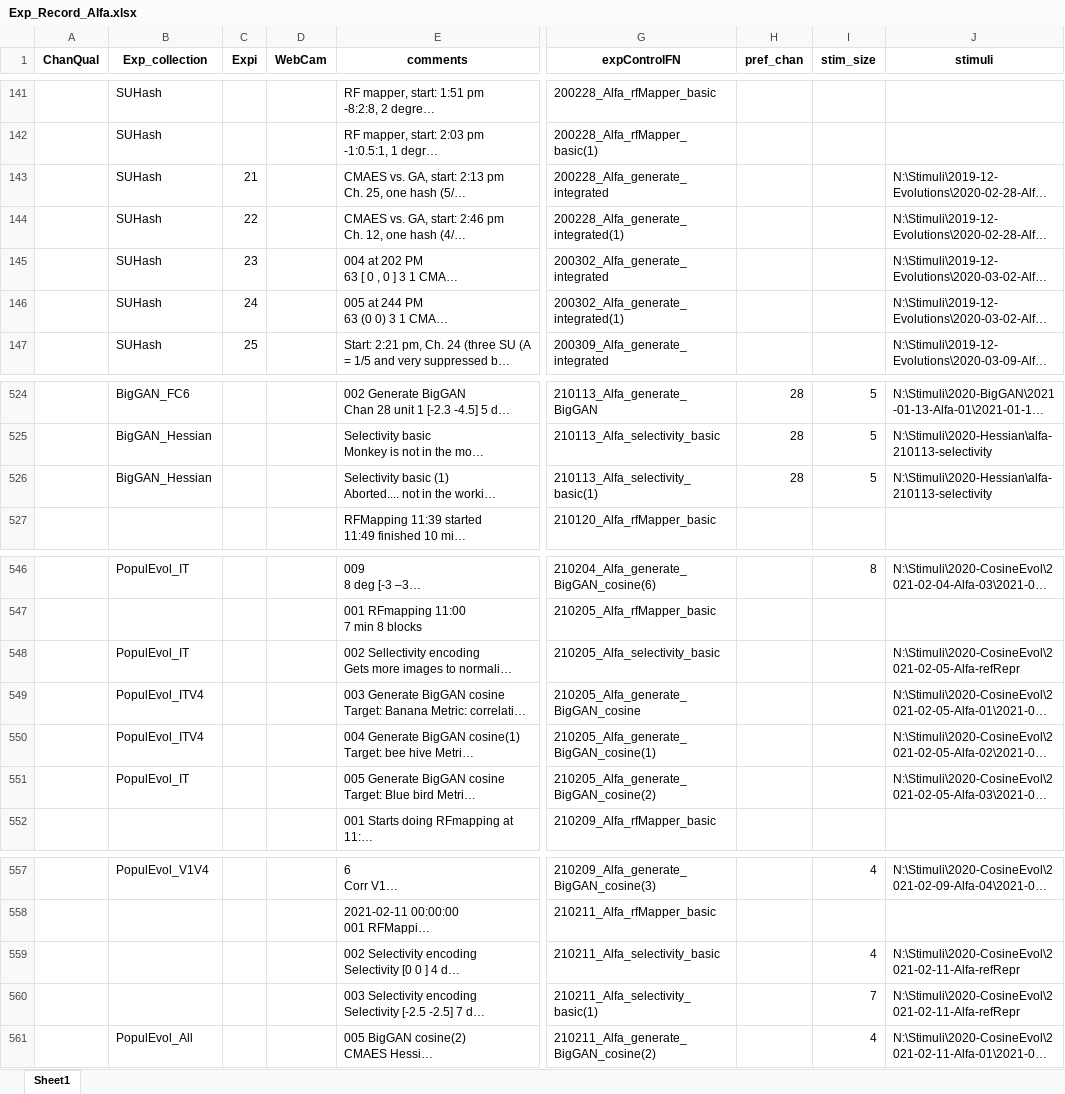
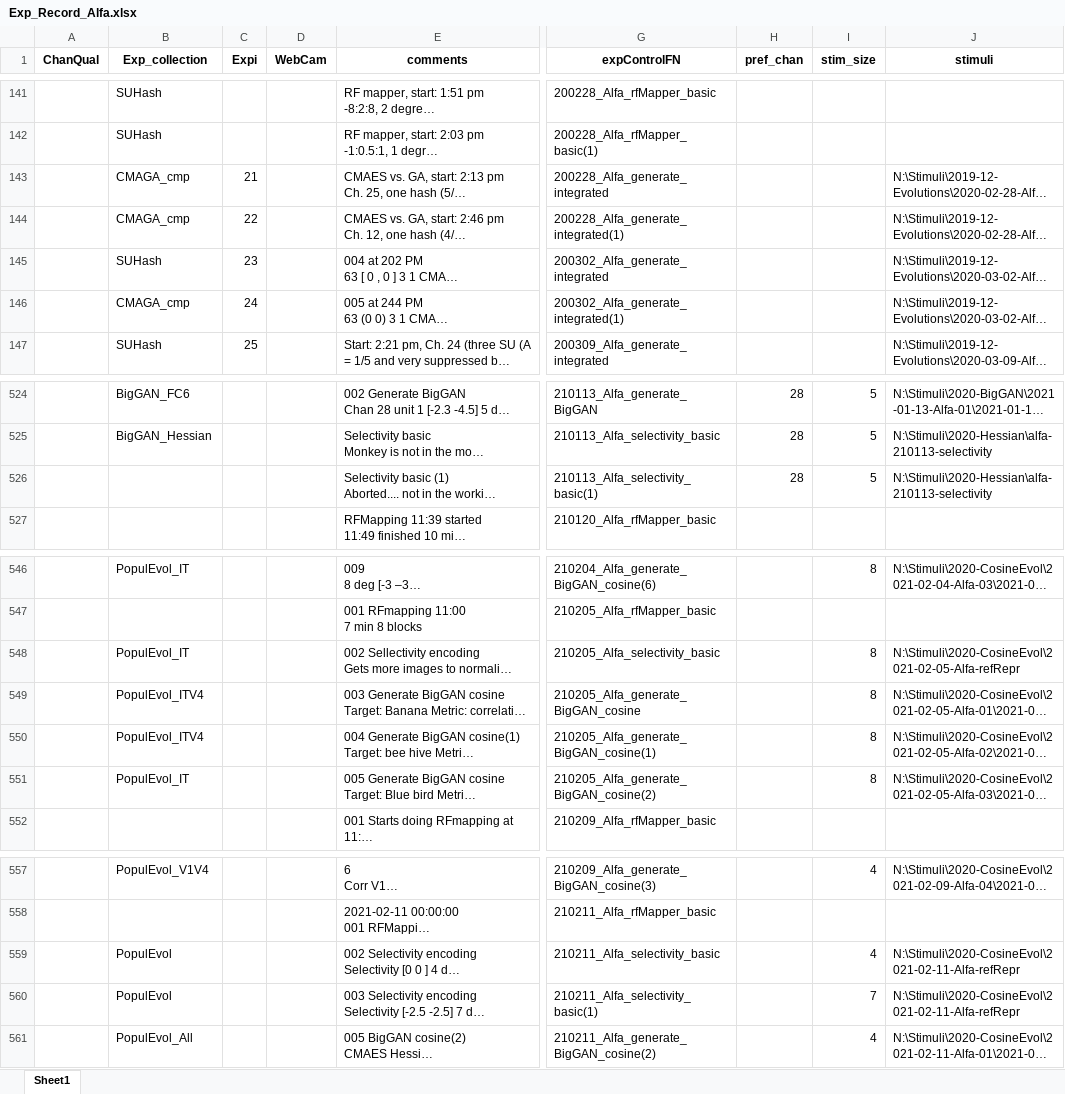
Before and after one commit to Animadversio/Monkey_Visual_Experiment_Data_Processing, an Excel workbook: Exp_Record_Alfa.xlsx, sheet Sheet1, drawn as a sheet; only a part is shown, gaps mark what is left out; long unchanged cells end in …; values as stored, in another font and other column widths than the file's, no borders; the diff covers the shown part only; the diff names each change by its address in the sheet, - before the commit and + after, or states it on an @@ line.

```diff
--- a/Exp_Record_Alfa.xlsx (sheet Sheet1)
+++ b/Exp_Record_Alfa.xlsx (sheet Sheet1)
-B143:B144 (Exp_collection): SUHash
+B143:B144 (Exp_collection): CMAGA_cmp
-B146 (Exp_collection): SUHash
+B146 (Exp_collection): CMAGA_cmp
-B526 (Exp_collection): BigGAN_Hessian
+B526 (Exp_collection): (empty)
-I548:I551 (stim_size): (empty)
+I548:I551 (stim_size): 8
-B559:B560 (Exp_collection): (empty)
+B559:B560 (Exp_collection): PopulEvol
```
Also changed, not shown: 79 added rows and 6 edited cells elsewhere in this sheet, ExpSpecTable_Augment.xlsx, 5 other files.
